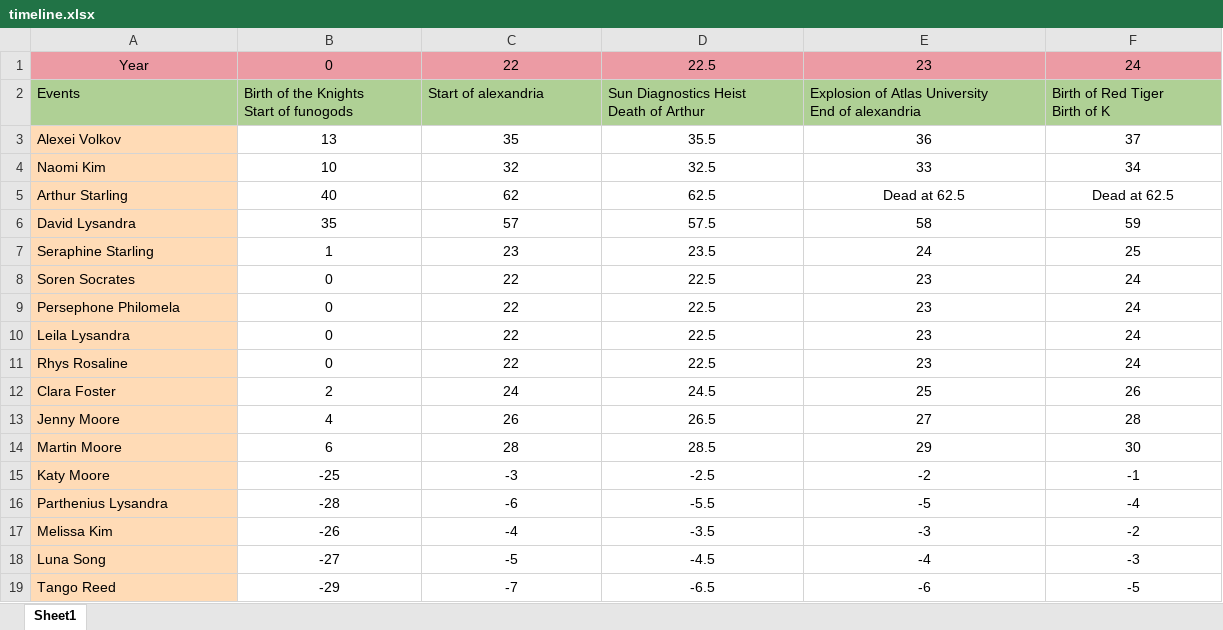
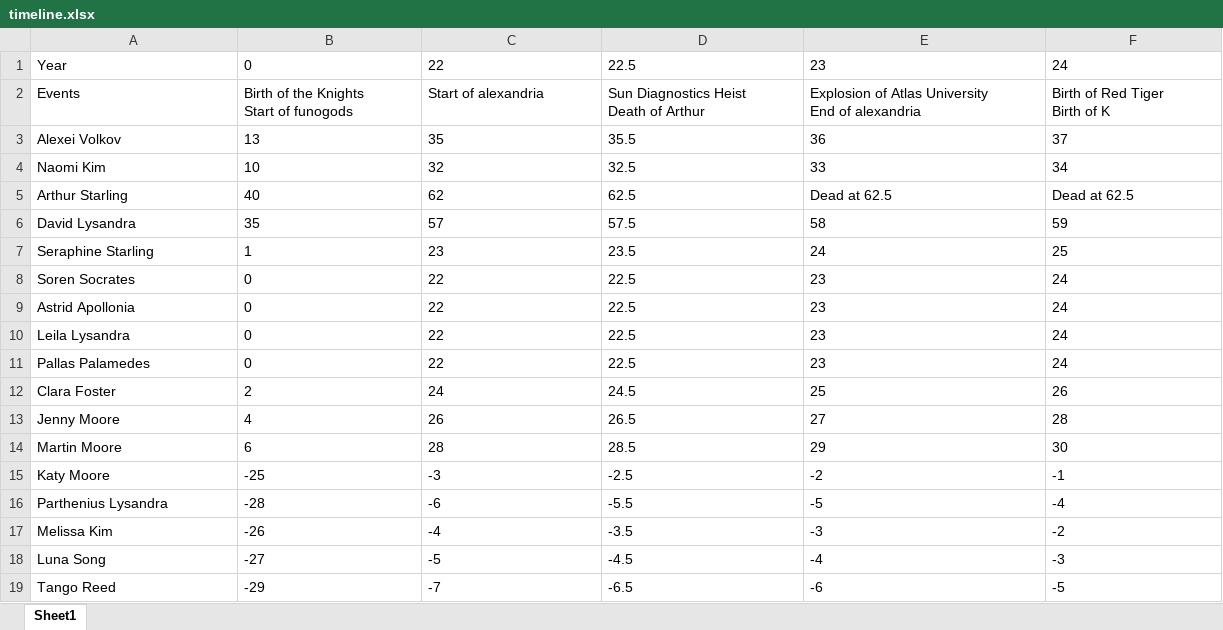
Before and after one commit to pwhb/parthenon, an Excel workbook: kindness-saga/extra/timeline.xlsx, sheet Sheet1, drawn as a sheet; only a part is shown; values as stored, in another font and other column widths than the file's, no borders; the diff covers the shown part only; the diff names each change by its address in the sheet, - before the commit and + after, or states it on an @@ line.

```diff
--- a/kindness-saga/extra/timeline.xlsx (sheet Sheet1)
+++ b/kindness-saga/extra/timeline.xlsx (sheet Sheet1)
@@ A1:F1 alignment: center → left, fill: #EC9BA4 → none @@
-A2:F2 fill: #AFD095
+A2:F2 fill: none
-A3:A19 fill: #FFDBB6
+A3:A19 fill: none
-B3:F19 alignment: center
+B3:F19 alignment: left
-A9: Persephone Philomela
+A9: Astrid Apollonia
-A11: Rhys Rosaline
+A11: Pallas Palamedes
```
Also changed, not shown: cell formats elsewhere in this sheet, formulas that keep their value, 8 other files.
